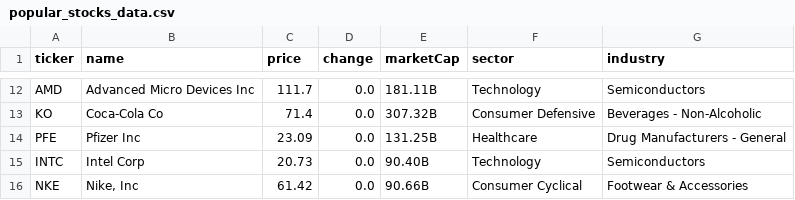
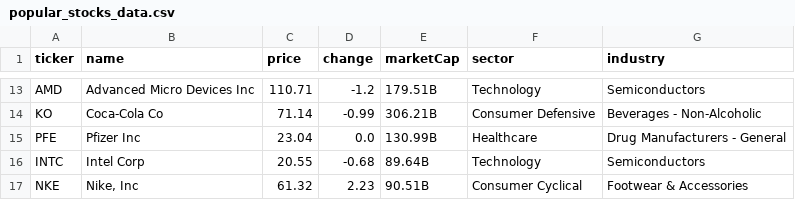
Before and after one commit to ayarkhan01/kiwi-analytics-backend, a CSV file: popular_stocks_data.csv, drawn as a sheet; only a part is shown, gaps mark what is left out; addresses are those after the commit; the diff covers the shown part only; the diff names each change by its address in the sheet, - before the commit and + after, or states it on an @@ line.

```diff
--- a/popular_stocks_data.csv
+++ b/popular_stocks_data.csv
-C13 (price): 111.7
+C13 (price): 110.71
-D13 (change): 0.0
+D13 (change): -1.2
-E13 (marketCap): 181.11B
+E13 (marketCap): 179.51B
-C14 (price): 71.4
+C14 (price): 71.14
-D14 (change): 0.0
+D14 (change): -0.99
-E14 (marketCap): 307.32B
+E14 (marketCap): 306.21B
-C15 (price): 23.09
+C15 (price): 23.04
-E15 (marketCap): 131.25B
+E15 (marketCap): 130.99B
-C16 (price): 20.73
+C16 (price): 20.55
-D16 (change): 0.0
+D16 (change): -0.68
-E16 (marketCap): 90.40B
+E16 (marketCap): 89.64B
-C17 (price): 61.42
+C17 (price): 61.32
-D17 (change): 0.0
+D17 (change): 2.23
-E17 (marketCap): 90.66B
+E17 (marketCap): 90.51B
```
Also changed, not shown: 1 added row and 30 edited cells elsewhere in this file, 2 other files.
